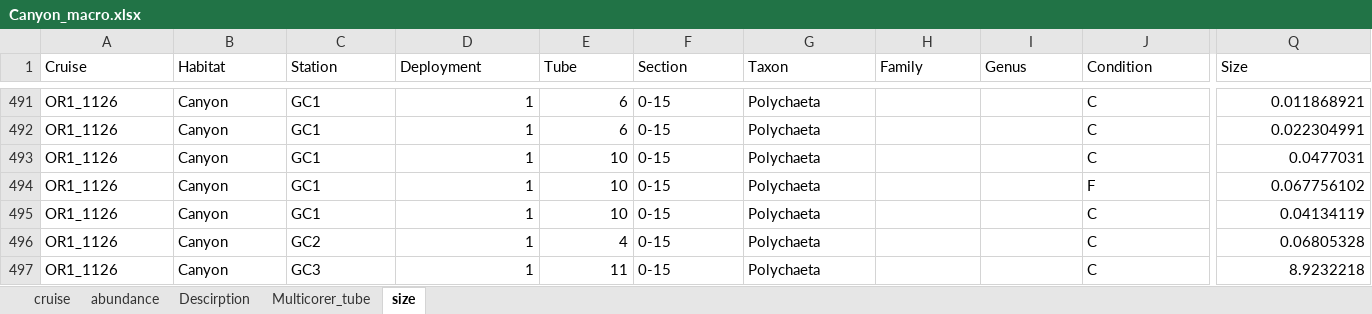
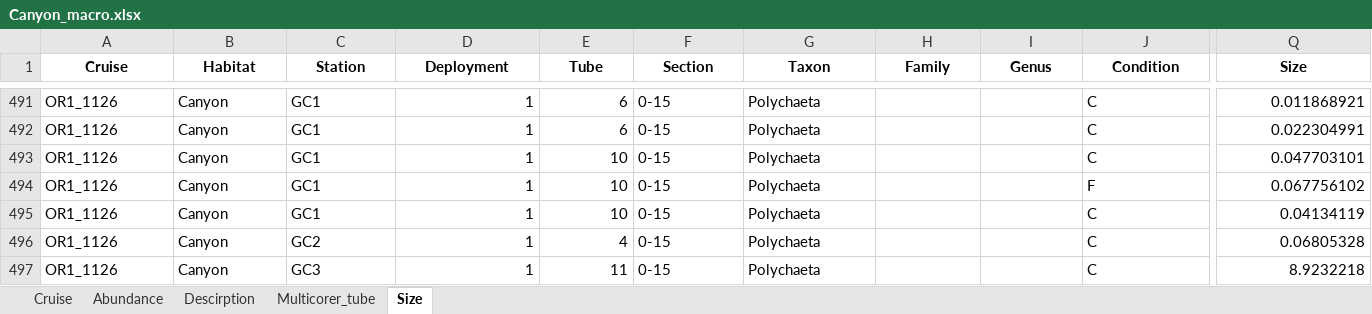
Before and after one commit to chueh1115/GPSC_data, an Excel workbook: Canyon_macro.xlsx, sheet Size, drawn as a sheet; only a part is shown, gaps mark what is left out; values as stored, in another font and other column widths than the file's, no borders; the diff covers the shown part only; the diff names each change by its address in the sheet, - before the commit and + after, or states it on an @@ line.

```diff
--- a/Canyon_macro.xlsx (sheet Size)
+++ b/Canyon_macro.xlsx (sheet Size)
-sheet tab: cruise
+sheet tab: Cruise
-sheet tab: abundance
+sheet tab: Abundance
-sheet tab: size
+sheet tab: Size
@@ A1:Q1 bold: off → on, alignment: left → center @@
-Q493 (Size): 0.0477031
+Q493 (Size): 0.047703101
```
Also changed, not shown: 72 added rows and cell formats elsewhere in this sheet, sheet Cruise, sheet Abundance, Canyon_sediment.xlsx, 1 other file.
